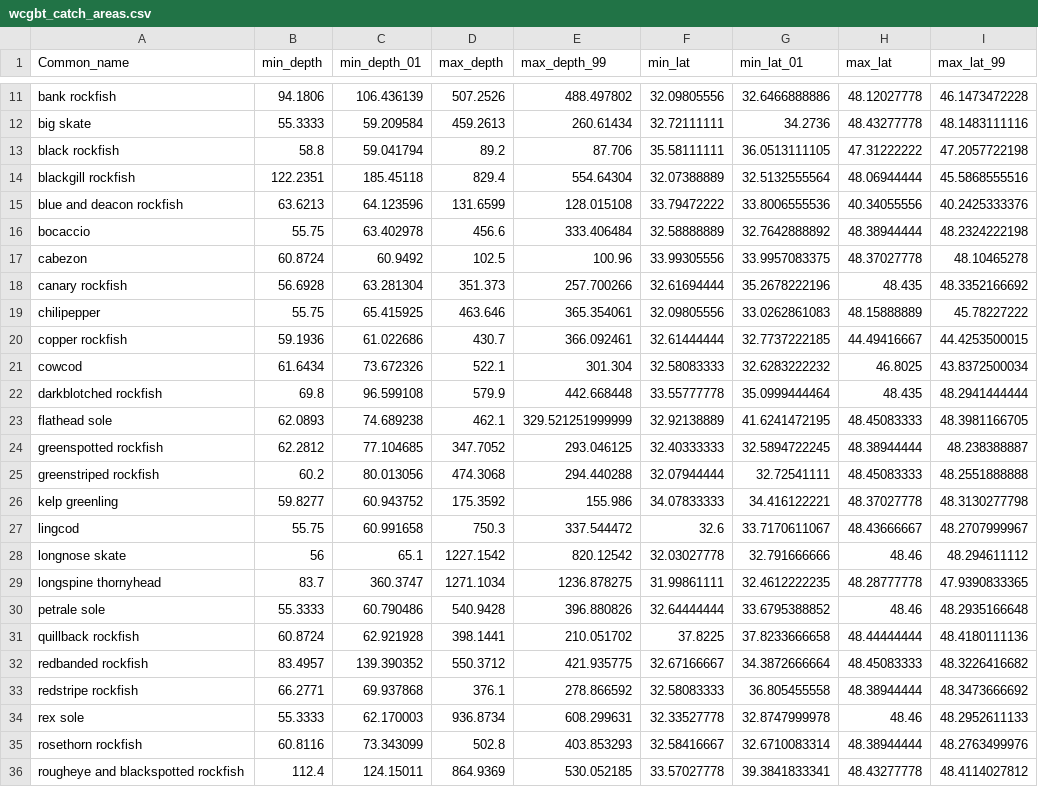
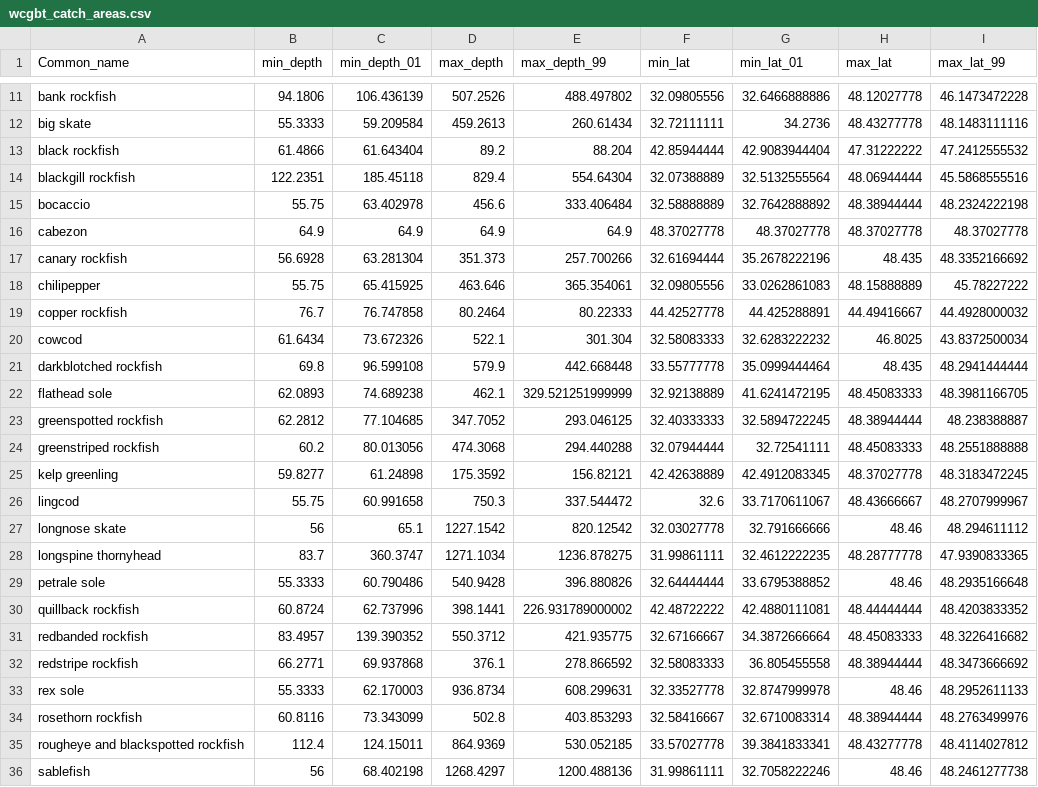
Before and after one commit to chantelwetzel-noaa/westcoastdata, a CSV file: data-processed/2026/wcgbt_catch_areas.csv, drawn as a sheet; only a part is shown, gaps mark what is left out; the shorter side is filled out with more unchanged rows.

```diff
--- a/data-processed/2026/wcgbt_catch_areas.csv
+++ b/data-processed/2026/wcgbt_catch_areas.csv
@@ -12,10 +12,9 @@
 "big skate",55.3333,59.209584,459.2613,260.61434,32.72111111,34.2736,48.43277778,48.1483111116
-"black rockfish",58.8,59.041794,89.2,87.706,35.58111111,36.0513111105,47.31222222,47.2057722198
+"black rockfish",61.4866,61.643404,89.2,88.204,42.85944444,42.9083944404,47.31222222,47.2412555532
 "blackgill rockfish",122.2351,185.45118,829.4,554.64304,32.07388889,32.5132555564,48.06944444,45.5868555516
-"blue and deacon rockfish",63.6213,64.123596,131.6599,128.015108,33.79472222,33.8006555536,40.34055556,40.2425333376
 "bocaccio",55.75,63.402978,456.6,333.406484,32.58888889,32.7642888892,48.38944444,48.2324222198
-"cabezon",60.8724,60.9492,102.5,100.96,33.99305556,33.9957083375,48.37027778,48.10465278
+"cabezon",64.9,64.9,64.9,64.9,48.37027778,48.37027778,48.37027778,48.37027778
 "canary rockfish",56.6928,63.281304,351.373,257.700266,32.61694444,35.2678222196,48.435,48.3352166692
 "chilipepper",55.75,65.415925,463.646,365.354061,32.09805556,33.0262861083,48.15888889,45.78227222
-"copper rockfish",59.1936,61.022686,430.7,366.092461,32.61444444,32.7737222185,44.49416667,44.4253500015
+"copper rockfish",76.7,76.747858,80.2464,80.22333,44.42527778,44.425288891,44.49416667,44.4928000032
 "cowcod",61.6434,73.672326,522.1,301.304,32.58083333,32.6283222232,46.8025,43.8372500034
@@ -25,3 +24,3 @@
 "greenstriped rockfish",60.2,80.013056,474.3068,294.440288,32.07944444,32.72541111,48.45083333,48.2551888888
-"kelp greenling",59.8277,60.943752,175.3592,155.986,34.07833333,34.416122221,48.37027778,48.3130277798
+"kelp greenling",59.8277,61.24898,175.3592,156.82121,42.42638889,42.4912083345,48.37027778,48.3183472245
 "lingcod",55.75,60.991658,750.3,337.544472,32.6,33.7170611067,48.43666667,48.2707999967
@@ -30,3 +29,3 @@
 "petrale sole",55.3333,60.790486,540.9428,396.880826,32.64444444,33.6795388852,48.46,48.2935166648
-"quillback rockfish",60.8724,62.921928,398.1441,210.051702,37.8225,37.8233666658,48.44444444,48.4180111136
+"quillback rockfish",60.8724,62.737996,398.1441,226.931789000002,42.48722222,42.4880111081,48.44444444,48.4203833352
 "redbanded rockfish",83.4957,139.390352,550.3712,421.935775,32.67166667,34.3872666664,48.45083333,48.3226416682
```
Also changed, not shown: data-processed/data_summaries.csv, 10 other files.
